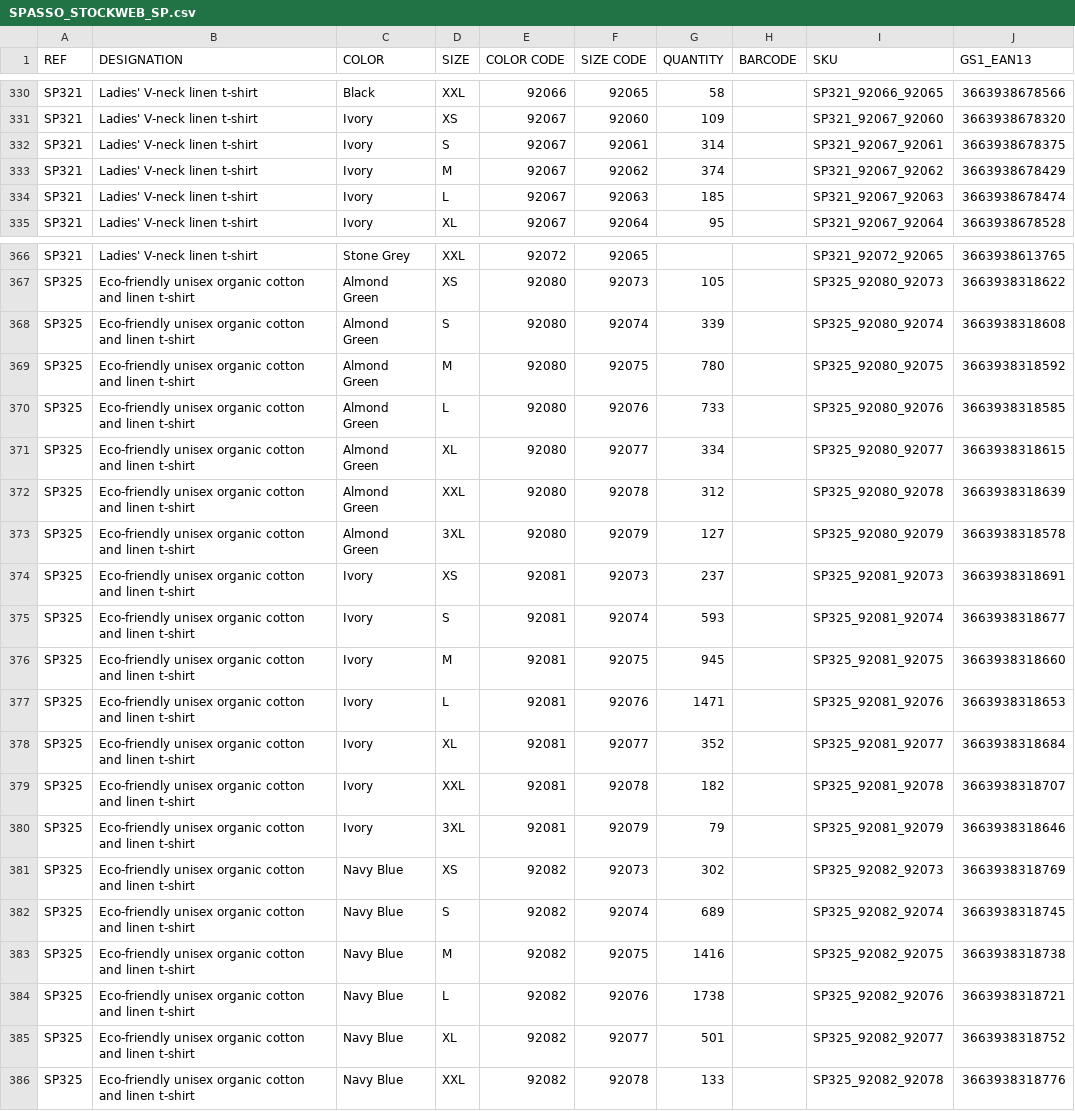
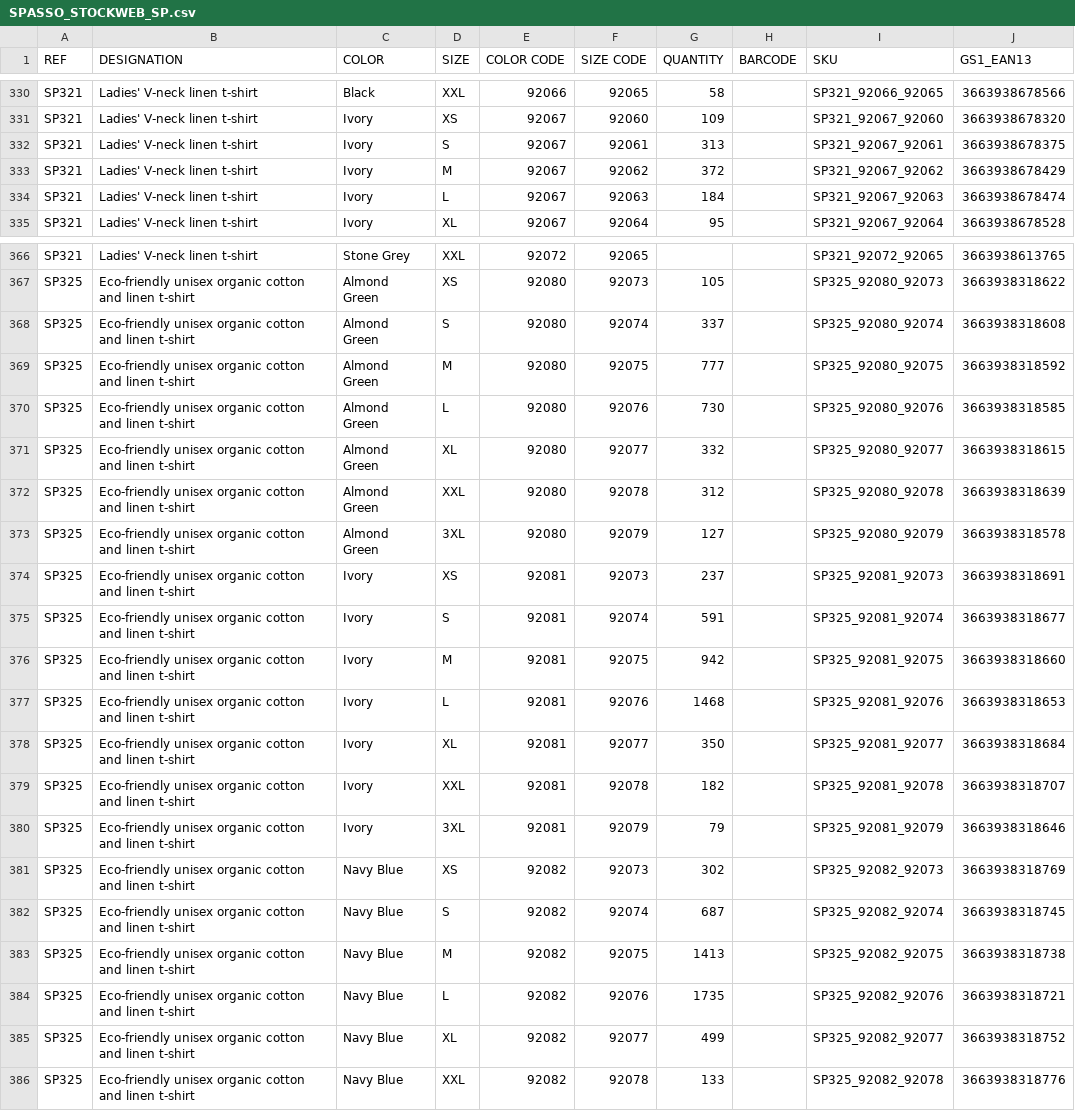
Before and after one commit to PerrinT31/Spasso, a CSV file: public/SPASSO_STOCKWEB_SP.csv, drawn as a sheet; only a part is shown, gaps mark what is left out; the diff covers the shown part only.

Commit message:
Mise à jour quotidienne du CSV Stock Web Spasso

```diff
--- a/public/SPASSO_STOCKWEB_SP.csv
+++ b/public/SPASSO_STOCKWEB_SP.csv
@@ -331,5 +331,5 @@ SP321;Ladies' V-neck linen t-shirt;Black;XXL;92066;92065;58;;SP321_92066_92065;3
 SP321;Ladies' V-neck linen t-shirt;Ivory;XS;92067;92060;109;;SP321_92067_92060;3663938678320
-SP321;Ladies' V-neck linen t-shirt;Ivory;S;92067;92061;314;;SP321_92067_92061;3663938678375
-SP321;Ladies' V-neck linen t-shirt;Ivory;M;92067;92062;374;;SP321_92067_92062;3663938678429
-SP321;Ladies' V-neck linen t-shirt;Ivory;L;92067;92063;185;;SP321_92067_92063;3663938678474
+SP321;Ladies' V-neck linen t-shirt;Ivory;S;92067;92061;313;;SP321_92067_92061;3663938678375
+SP321;Ladies' V-neck linen t-shirt;Ivory;M;92067;92062;372;;SP321_92067_92062;3663938678429
+SP321;Ladies' V-neck linen t-shirt;Ivory;L;92067;92063;184;;SP321_92067_92063;3663938678474
 SP321;Ladies' V-neck linen t-shirt;Ivory;XL;92067;92064;95;;SP321_92067_92064;3663938678528
@@ -367,6 +367,6 @@ SP321;Ladies' V-neck linen t-shirt;Stone Grey;XXL;92072;92065;;;SP321_92072_9206
 SP325;Eco-friendly unisex organic cotton and linen t-shirt;Almond Green;XS;92080;92073;105;;SP325_92080_92073;3663938318622
-SP325;Eco-friendly unisex organic cotton and linen t-shirt;Almond Green;S;92080;92074;339;;SP325_92080_92074;3663938318608
-SP325;Eco-friendly unisex organic cotton and linen t-shirt;Almond Green;M;92080;92075;780;;SP325_92080_92075;3663938318592
-SP325;Eco-friendly unisex organic cotton and linen t-shirt;Almond Green;L;92080;92076;733;;SP325_92080_92076;3663938318585
-SP325;Eco-friendly unisex organic cotton and linen t-shirt;Almond Green;XL;92080;92077;334;;SP325_92080_92077;3663938318615
+SP325;Eco-friendly unisex organic cotton and linen t-shirt;Almond Green;S;92080;92074;337;;SP325_92080_92074;3663938318608
+SP325;Eco-friendly unisex organic cotton and linen t-shirt;Almond Green;M;92080;92075;777;;SP325_92080_92075;3663938318592
+SP325;Eco-friendly unisex organic cotton and linen t-shirt;Almond Green;L;92080;92076;730;;SP325_92080_92076;3663938318585
+SP325;Eco-friendly unisex organic cotton and linen t-shirt;Almond Green;XL;92080;92077;332;;SP325_92080_92077;3663938318615
 SP325;Eco-friendly unisex organic cotton and linen t-shirt;Almond Green;XXL;92080;92078;312;;SP325_92080_92078;3663938318639
@@ -374,6 +374,6 @@ SP325;Eco-friendly unisex organic cotton and linen t-shirt;Almond Green;3XL;9208
 SP325;Eco-friendly unisex organic cotton and linen t-shirt;Ivory;XS;92081;92073;237;;SP325_92081_92073;3663938318691
-SP325;Eco-friendly unisex organic cotton and linen t-shirt;Ivory;S;92081;92074;593;;SP325_92081_92074;3663938318677
-SP325;Eco-friendly unisex organic cotton and linen t-shirt;Ivory;M;92081;92075;945;;SP325_92081_92075;3663938318660
-SP325;Eco-friendly unisex organic cotton and linen t-shirt;Ivory;L;92081;92076;1471;;SP325_92081_92076;3663938318653
-SP325;Eco-friendly unisex organic cotton and linen t-shirt;Ivory;XL;92081;92077;352;;SP325_92081_92077;3663938318684
+SP325;Eco-friendly unisex organic cotton and linen t-shirt;Ivory;S;92081;92074;591;;SP325_92081_92074;3663938318677
+SP325;Eco-friendly unisex organic cotton and linen t-shirt;Ivory;M;92081;92075;942;;SP325_92081_92075;3663938318660
+SP325;Eco-friendly unisex organic cotton and linen t-shirt;Ivory;L;92081;92076;1468;;SP325_92081_92076;3663938318653
+SP325;Eco-friendly unisex organic cotton and linen t-shirt;Ivory;XL;92081;92077;350;;SP325_92081_92077;3663938318684
 SP325;Eco-friendly unisex organic cotton and linen t-shirt;Ivory;XXL;92081;92078;182;;SP325_92081_92078;3663938318707
@@ -381,6 +381,6 @@ SP325;Eco-friendly unisex organic cotton and linen t-shirt;Ivory;3XL;92081;92079
 SP325;Eco-friendly unisex organic cotton and linen t-shirt;Navy Blue;XS;92082;92073;302;;SP325_92082_92073;3663938318769
-SP325;Eco-friendly unisex organic cotton and linen t-shirt;Navy Blue;S;92082;92074;689;;SP325_92082_92074;3663938318745
-SP325;Eco-friendly unisex organic cotton and linen t-shirt;Navy Blue;M;92082;92075;1416;;SP325_92082_92075;3663938318738
-SP325;Eco-friendly unisex organic cotton and linen t-shirt;Navy Blue;L;92082;92076;1738;;SP325_92082_92076;3663938318721
-SP325;Eco-friendly unisex organic cotton and linen t-shirt;Navy Blue;XL;92082;92077;501;;SP325_92082_92077;3663938318752
+SP325;Eco-friendly unisex organic cotton and linen t-shirt;Navy Blue;S;92082;92074;687;;SP325_92082_92074;3663938318745
+SP325;Eco-friendly unisex organic cotton and linen t-shirt;Navy Blue;M;92082;92075;1413;;SP325_92082_92075;3663938318738
+SP325;Eco-friendly unisex organic cotton and linen t-shirt;Navy Blue;L;92082;92076;1735;;SP325_92082_92076;3663938318721
+SP325;Eco-friendly unisex organic cotton and linen t-shirt;Navy Blue;XL;92082;92077;499;;SP325_92082_92077;3663938318752
 SP325;Eco-friendly unisex organic cotton and linen t-shirt;Navy Blue;XXL;92082;92078;133;;SP325_92082_92078;3663938318776
```
Also changed, not shown: 11 edited cells elsewhere in this file.
